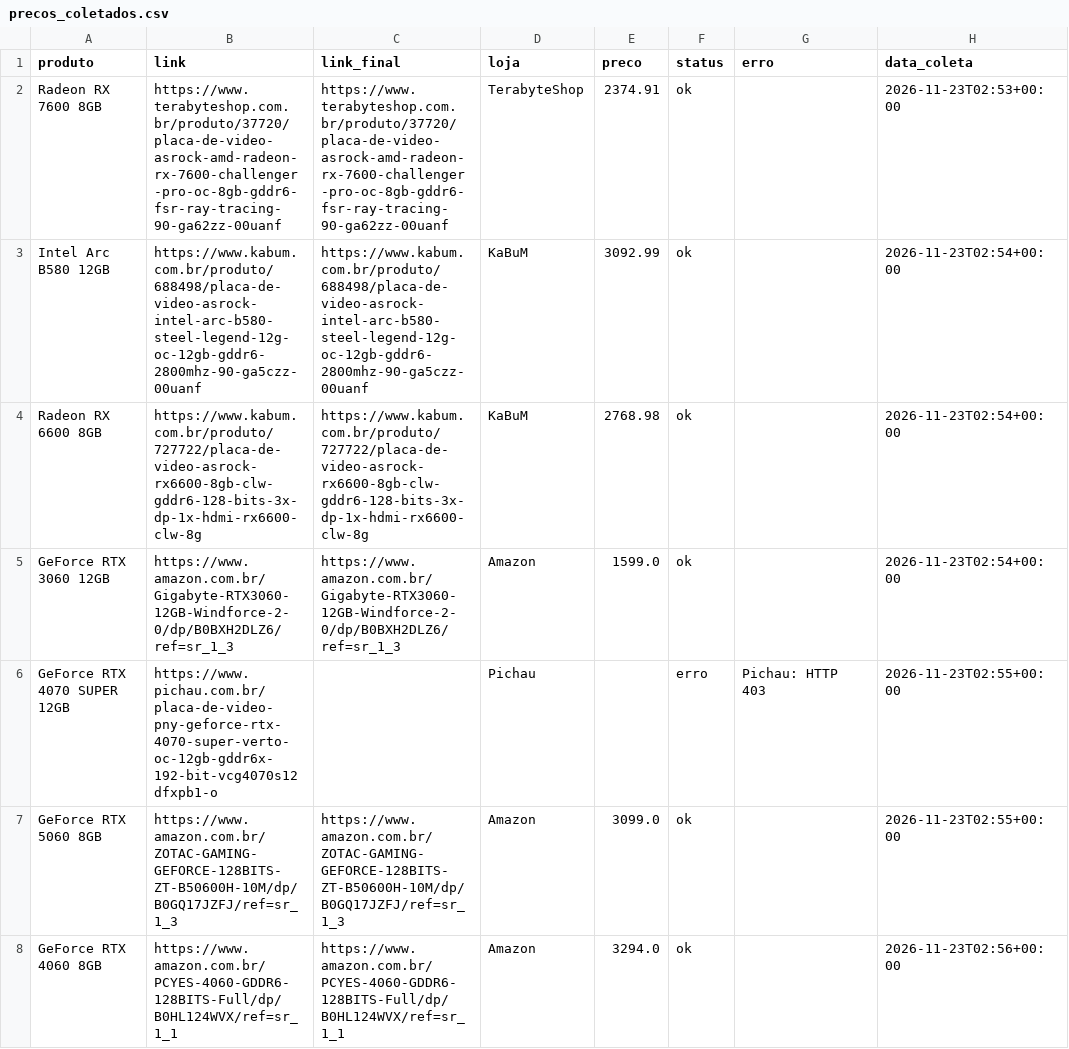
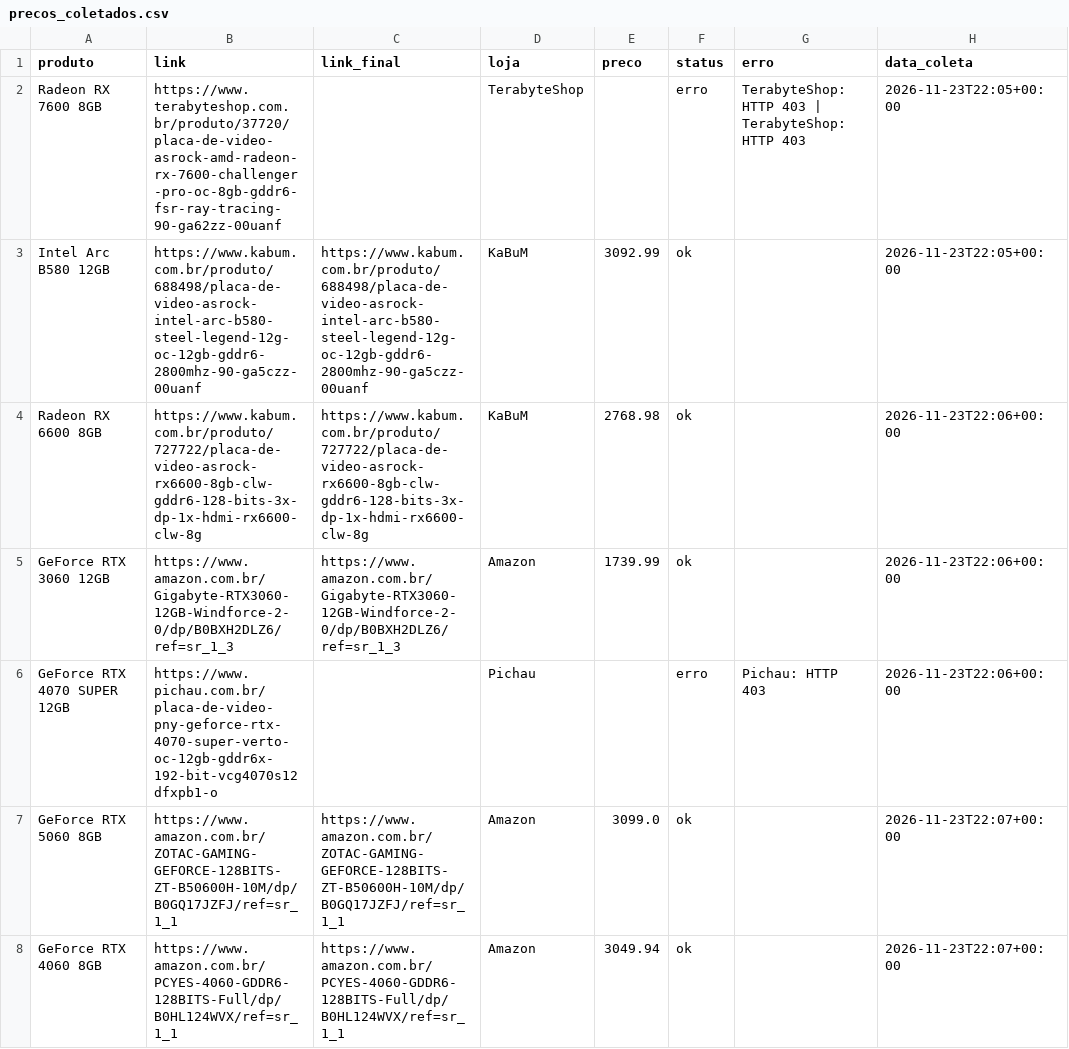
Before and after one commit to fabioconceicao22/radar-gpu-gamer-br, a CSV file: data/precos_coletados.csv, drawn as a sheet.

```diff
--- a/data/precos_coletados.csv
+++ b/data/precos_coletados.csv
@@ -1,8 +1,8 @@
 produto,link,link_final,loja,preco,status,erro,data_coleta
-Radeon RX 7600 8GB,https://www.terabyteshop.com.br/produto/37720/placa-de-video-asrock-amd-radeon-rx-7600-challenger-pro-oc-8gb-gddr6-fsr-ray-tracing-90-ga62zz-00uanf,https://www.terabyteshop.com.br/produto/37720/placa-de-video-asrock-amd-radeon-rx-7600-challenger-pro-oc-8gb-gddr6-fsr-ray-tracing-90-ga62zz-00uanf,TerabyteShop,2374.91,ok,,2026-11-23T02:53+00:00
-Intel Arc B580 12GB,https://www.kabum.com.br/produto/688498/placa-de-video-asrock-intel-arc-b580-steel-legend-12g-oc-12gb-gddr6-2800mhz-90-ga5czz-00uanf,https://www.kabum.com.br/produto/688498/placa-de-video-asrock-intel-arc-b580-steel-legend-12g-oc-12gb-gddr6-2800mhz-90-ga5czz-00uanf,KaBuM,3092.99,ok,,2026-11-23T02:54+00:00
-Radeon RX 6600 8GB,https://www.kabum.com.br/produto/727722/placa-de-video-asrock-rx6600-8gb-clw-gddr6-128-bits-3x-dp-1x-hdmi-rx6600-clw-8g,https://www.kabum.com.br/produto/727722/placa-de-video-asrock-rx6600-8gb-clw-gddr6-128-bits-3x-dp-1x-hdmi-rx6600-clw-8g,KaBuM,2768.98,ok,,2026-11-23T02:54+00:00
-GeForce RTX 3060 12GB,https://www.amazon.com.br/Gigabyte-RTX3060-12GB-Windforce-2-0/dp/B0BXH2DLZ6/ref=sr_1_3,https://www.amazon.com.br/Gigabyte-RTX3060-12GB-Windforce-2-0/dp/B0BXH2DLZ6/ref=sr_1_3,Amazon,1599.0,ok,,2026-11-23T02:54+00:00
-GeForce RTX 4070 SUPER 12GB,https://www.pichau.com.br/placa-de-video-pny-geforce-rtx-4070-super-verto-oc-12gb-gddr6x-192-bit-vcg4070s12dfxpb1-o,,Pichau,,erro,Pichau: HTTP 403,2026-11-23T02:55+00:00
-GeForce RTX 5060 8GB,https://www.amazon.com.br/ZOTAC-GAMING-GEFORCE-128BITS-ZT-B50600H-10M/dp/B0GQ17JZFJ/ref=sr_1_3,https://www.amazon.com.br/ZOTAC-GAMING-GEFORCE-128BITS-ZT-B50600H-10M/dp/B0GQ17JZFJ/ref=sr_1_3,Amazon,3099.0,ok,,2026-11-23T02:55+00:00
-GeForce RTX 4060 8GB,https://www.amazon.com.br/PCYES-4060-GDDR6-128BITS-Full/dp/B0HL124WVX/ref=sr_1_1,https://www.amazon.com.br/PCYES-4060-GDDR6-128BITS-Full/dp/B0HL124WVX/ref=sr_1_1,Amazon,3294.0,ok,,2026-11-23T02:56+00:00
+Radeon RX 7600 8GB,https://www.terabyteshop.com.br/produto/37720/placa-de-video-asrock-amd-radeon-rx-7600-challenger-pro-oc-8gb-gddr6-fsr-ray-tracing-90-ga62zz-00uanf,,TerabyteShop,,erro,TerabyteShop: HTTP 403 | TerabyteShop: HTTP 403,2026-11-23T22:05+00:00
+Intel Arc B580 12GB,https://www.kabum.com.br/produto/688498/placa-de-video-asrock-intel-arc-b580-steel-legend-12g-oc-12gb-gddr6-2800mhz-90-ga5czz-00uanf,https://www.kabum.com.br/produto/688498/placa-de-video-asrock-intel-arc-b580-steel-legend-12g-oc-12gb-gddr6-2800mhz-90-ga5czz-00uanf,KaBuM,3092.99,ok,,2026-11-23T22:05+00:00
+Radeon RX 6600 8GB,https://www.kabum.com.br/produto/727722/placa-de-video-asrock-rx6600-8gb-clw-gddr6-128-bits-3x-dp-1x-hdmi-rx6600-clw-8g,https://www.kabum.com.br/produto/727722/placa-de-video-asrock-rx6600-8gb-clw-gddr6-128-bits-3x-dp-1x-hdmi-rx6600-clw-8g,KaBuM,2768.98,ok,,2026-11-23T22:06+00:00
+GeForce RTX 3060 12GB,https://www.amazon.com.br/Gigabyte-RTX3060-12GB-Windforce-2-0/dp/B0BXH2DLZ6/ref=sr_1_3,https://www.amazon.com.br/Gigabyte-RTX3060-12GB-Windforce-2-0/dp/B0BXH2DLZ6/ref=sr_1_3,Amazon,1739.99,ok,,2026-11-23T22:06+00:00
+GeForce RTX 4070 SUPER 12GB,https://www.pichau.com.br/placa-de-video-pny-geforce-rtx-4070-super-verto-oc-12gb-gddr6x-192-bit-vcg4070s12dfxpb1-o,,Pichau,,erro,Pichau: HTTP 403,2026-11-23T22:06+00:00
+GeForce RTX 5060 8GB,https://www.amazon.com.br/ZOTAC-GAMING-GEFORCE-128BITS-ZT-B50600H-10M/dp/B0GQ17JZFJ/ref=sr_1_1,https://www.amazon.com.br/ZOTAC-GAMING-GEFORCE-128BITS-ZT-B50600H-10M/dp/B0GQ17JZFJ/ref=sr_1_1,Amazon,3099.0,ok,,2026-11-23T22:07+00:00
+GeForce RTX 4060 8GB,https://www.amazon.com.br/PCYES-4060-GDDR6-128BITS-Full/dp/B0HL124WVX/ref=sr_1_1,https://www.amazon.com.br/PCYES-4060-GDDR6-128BITS-Full/dp/B0HL124WVX/ref=sr_1_1,Amazon,3049.94,ok,,2026-11-23T22:07+00:00
```
